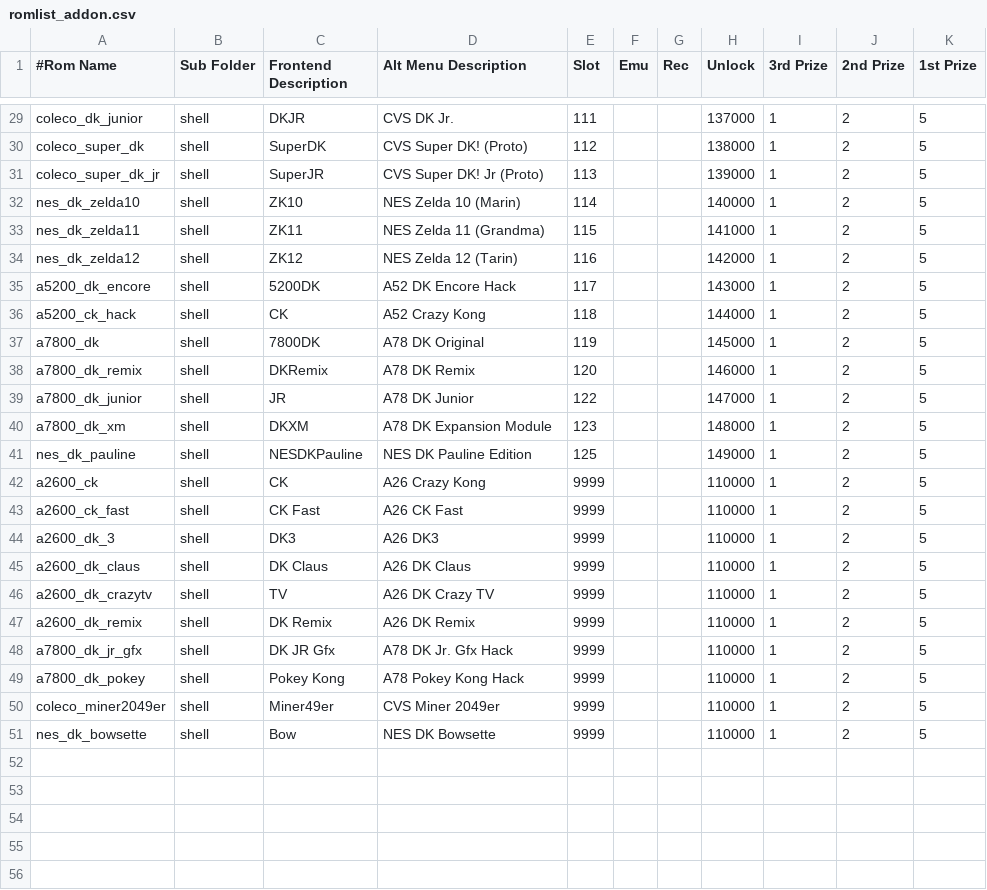
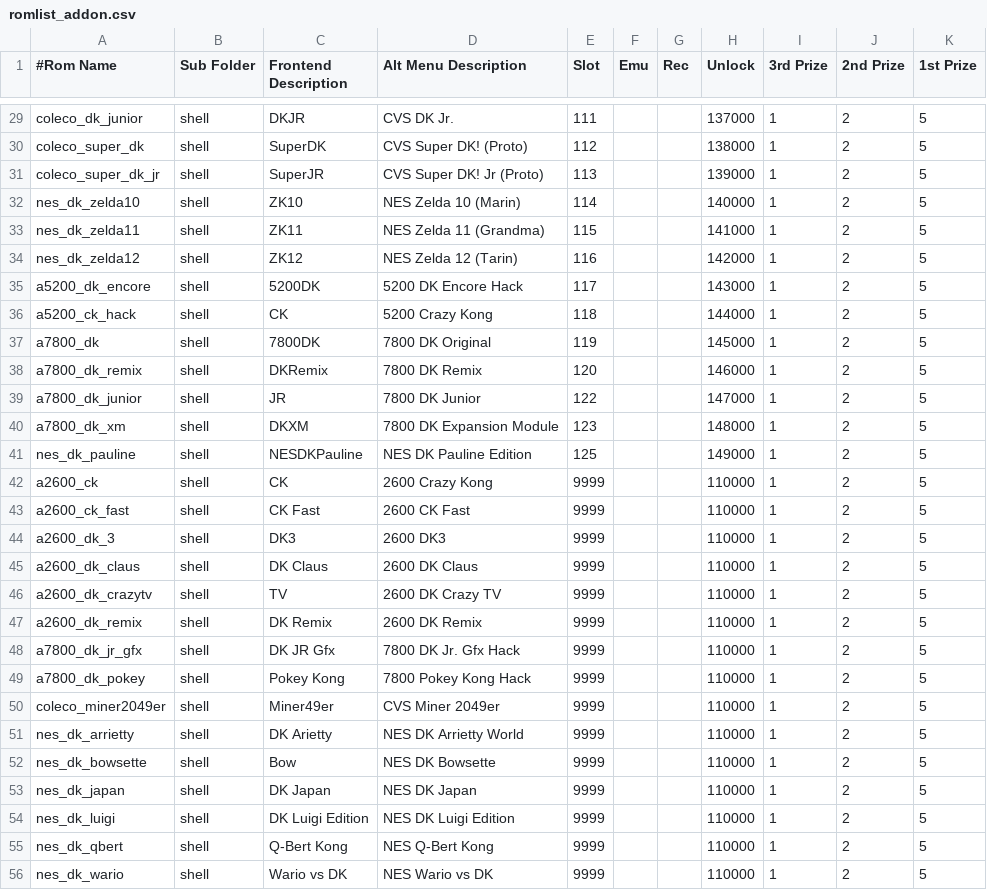
Before and after one commit to 10yard/dkafe, a CSV file: romlist_addon.csv, drawn as a sheet; only a part is shown, gaps mark what is left out; the diff covers the shown part only.

Commit message:
Added more NES romhacks: NES DK Arrietty World NES DK Japan NES DK Luigi Edition NES Q-Bert Kong NES Wario vs DK

```diff
--- a/romlist_addon.csv
+++ b/romlist_addon.csv
@@ -34,18 +34,23 @@ nes_dk_zelda11,shell,ZK11,NES Zelda 11 (Grandma),115,,,141000,1,2,5
 nes_dk_zelda12,shell,ZK12,NES Zelda 12 (Tarin),116,,,142000,1,2,5
-a5200_dk_encore,shell,5200DK,A52 DK Encore Hack,117,,,143000,1,2,5
-a5200_ck_hack,shell,CK,A52 Crazy Kong,118,,,144000,1,2,5
-a7800_dk,shell,7800DK,A78 DK Original,119,,,145000,1,2,5
-a7800_dk_remix,shell,DKRemix,A78 DK Remix,120,,,146000,1,2,5
-a7800_dk_junior,shell,JR,A78 DK Junior,122,,,147000,1,2,5
-a7800_dk_xm,shell,DKXM,A78 DK Expansion Module,123,,,148000,1,2,5
+a5200_dk_encore,shell,5200DK,5200 DK Encore Hack,117,,,143000,1,2,5
+a5200_ck_hack,shell,CK,5200 Crazy Kong,118,,,144000,1,2,5
+a7800_dk,shell,7800DK,7800 DK Original,119,,,145000,1,2,5
+a7800_dk_remix,shell,DKRemix,7800 DK Remix,120,,,146000,1,2,5
+a7800_dk_junior,shell,JR,7800 DK Junior,122,,,147000,1,2,5
+a7800_dk_xm,shell,DKXM,7800 DK Expansion Module,123,,,148000,1,2,5
 nes_dk_pauline,shell,NESDKPauline,NES DK Pauline Edition,125,,,149000,1,2,5
-a2600_ck,shell,CK,A26 Crazy Kong,9999,,,110000,1,2,5
-a2600_ck_fast,shell,CK Fast,A26 CK Fast,9999,,,110000,1,2,5
-a2600_dk_3,shell,DK3,A26 DK3,9999,,,110000,1,2,5
-a2600_dk_claus,shell,DK Claus,A26 DK Claus,9999,,,110000,1,2,5
-a2600_dk_crazytv,shell,TV,A26 DK Crazy TV,9999,,,110000,1,2,5
-a2600_dk_remix,shell,DK Remix,A26 DK Remix,9999,,,110000,1,2,5
-a7800_dk_jr_gfx,shell,DK JR Gfx,A78 DK Jr. Gfx Hack,9999,,,110000,1,2,5
-a7800_dk_pokey,shell,Pokey Kong,A78 Pokey Kong Hack,9999,,,110000,1,2,5
+a2600_ck,shell,CK,2600 Crazy Kong,9999,,,110000,1,2,5
+a2600_ck_fast,shell,CK Fast,2600 CK Fast,9999,,,110000,1,2,5
+a2600_dk_3,shell,DK3,2600 DK3,9999,,,110000,1,2,5
+a2600_dk_claus,shell,DK Claus,2600 DK Claus,9999,,,110000,1,2,5
+a2600_dk_crazytv,shell,TV,2600 DK Crazy TV,9999,,,110000,1,2,5
+a2600_dk_remix,shell,DK Remix,2600 DK Remix,9999,,,110000,1,2,5
+a7800_dk_jr_gfx,shell,DK JR Gfx,7800 DK Jr. Gfx Hack,9999,,,110000,1,2,5
+a7800_dk_pokey,shell,Pokey Kong,7800 Pokey Kong Hack,9999,,,110000,1,2,5
 coleco_miner2049er,shell,Miner49er,CVS Miner 2049er,9999,,,110000,1,2,5
+nes_dk_arrietty,shell,DK Arietty,NES DK Arrietty World,9999,,,110000,1,2,5
 nes_dk_bowsette,shell,Bow,NES DK Bowsette,9999,,,110000,1,2,5
+nes_dk_japan,shell,DK Japan,NES DK Japan,9999,,,110000,1,2,5
+nes_dk_luigi,shell,DK Luigi Edition,NES DK Luigi Edition,9999,,,110000,1,2,5
+nes_dk_qbert,shell,Q-Bert Kong,NES Q-Bert Kong,9999,,,110000,1,2,5
+nes_dk_wario,shell,Wario vs DK,NES Wario vs DK,9999,,,110000,1,2,5
```
Also changed, not shown: 8 edited cells elsewhere in this file, 6 other files.
